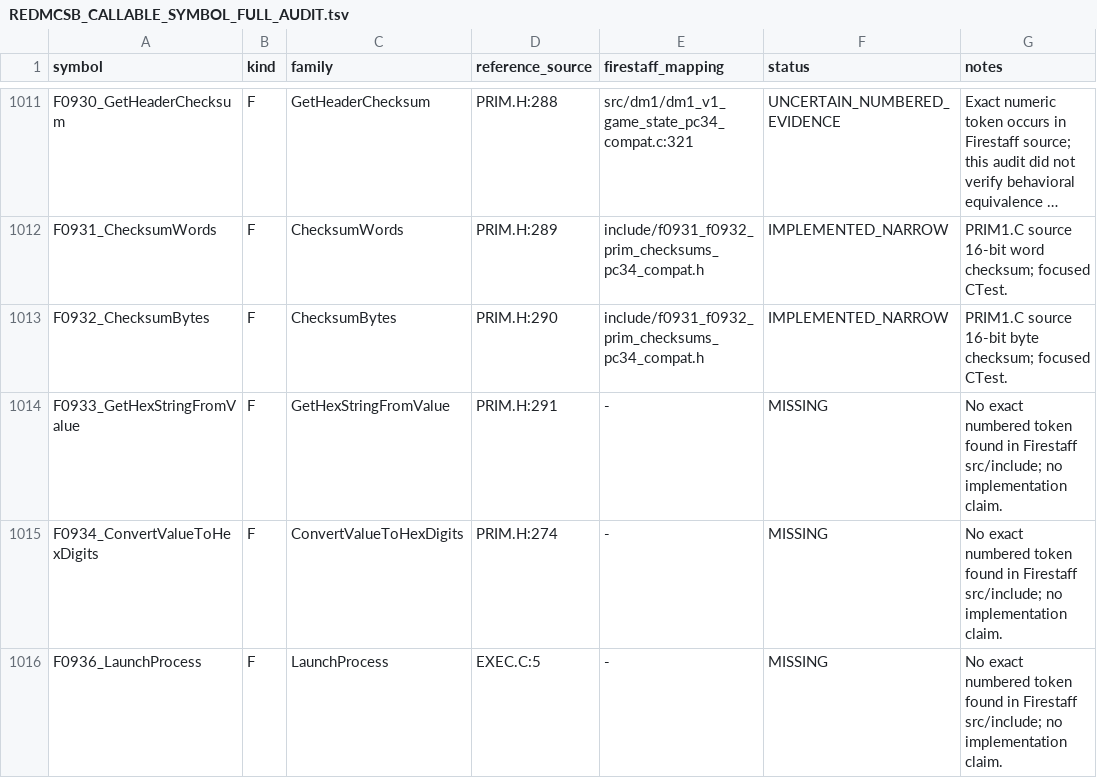
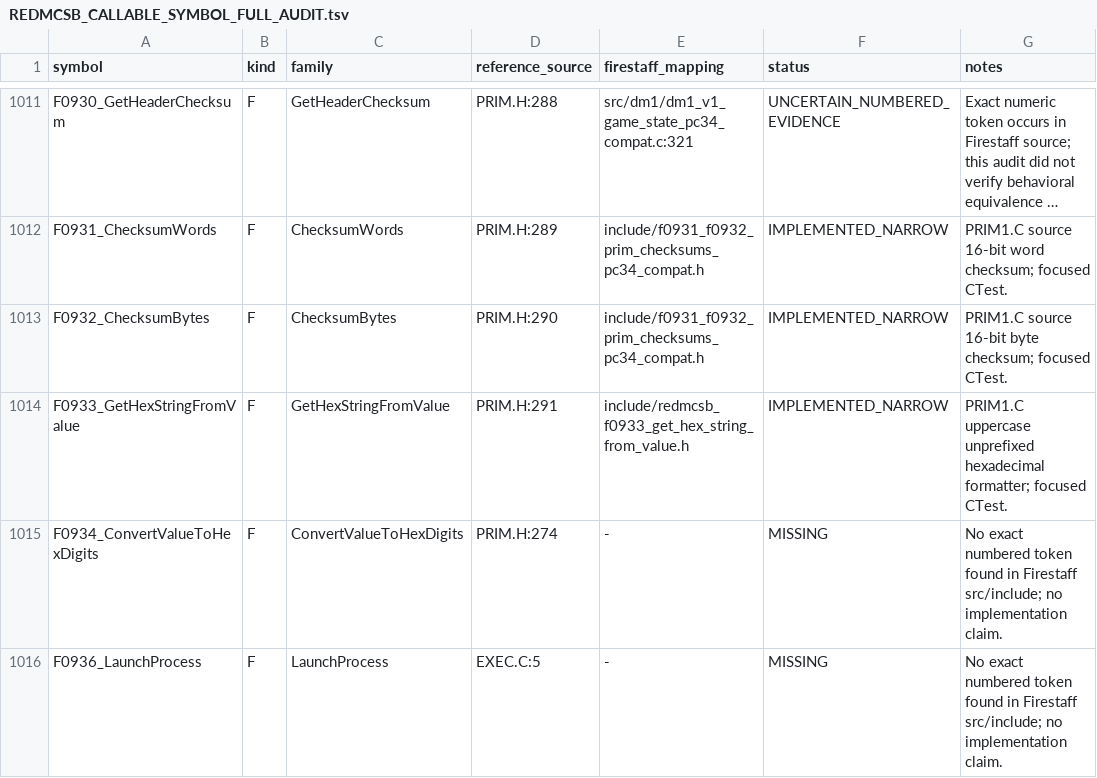
Before and after one commit to yeager/firestaff, a TSV file: docs/reference/audits/REDMCSB_CALLABLE_SYMBOL_FULL_AUDIT.tsv, drawn as a sheet; only a part is shown, gaps mark what is left out; long unchanged cells end in ….

Commit message:
test: register ReDMCSB F0933 formatter

```diff
--- a/docs/reference/audits/REDMCSB_CALLABLE_SYMBOL_FULL_AUDIT.tsv
+++ b/docs/reference/audits/REDMCSB_CALLABLE_SYMBOL_FULL_AUDIT.tsv
@@ -1013,3 +1013,3 @@ F0931_ChecksumWords	F	ChecksumWords	PRIM.H:289	include/f0931_f0932_prim_checksum
 F0932_ChecksumBytes	F	ChecksumBytes	PRIM.H:290	include/f0931_f0932_prim_checksums_pc34_compat.h	IMPLEMENTED_NARROW	PRIM1.C source 16-bit byte checksum; focused CTest.
-F0933_GetHexStringFromValue	F	GetHexStringFromValue	PRIM.H:291	-	MISSING	No exact numbered token found in Firestaff src/include; no implementation claim.
+F0933_GetHexStringFromValue	F	GetHexStringFromValue	PRIM.H:291	include/redmcsb_f0933_get_hex_string_from_value.h	IMPLEMENTED_NARROW	PRIM1.C uppercase unprefixed hexadecimal formatter; focused CTest.
 F0934_ConvertValueToHexDigits	F	ConvertValueToHexDigits	PRIM.H:274	-	MISSING	No exact numbered token found in Firestaff src/include; no implementation claim.
```
Also changed, not shown: 3 other files.
